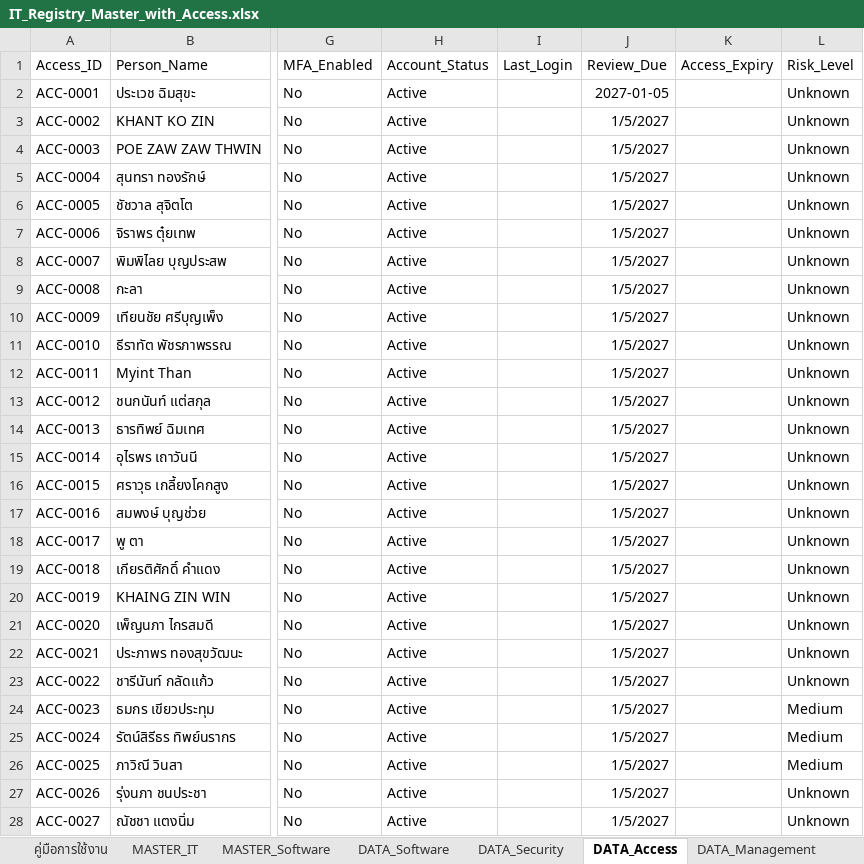
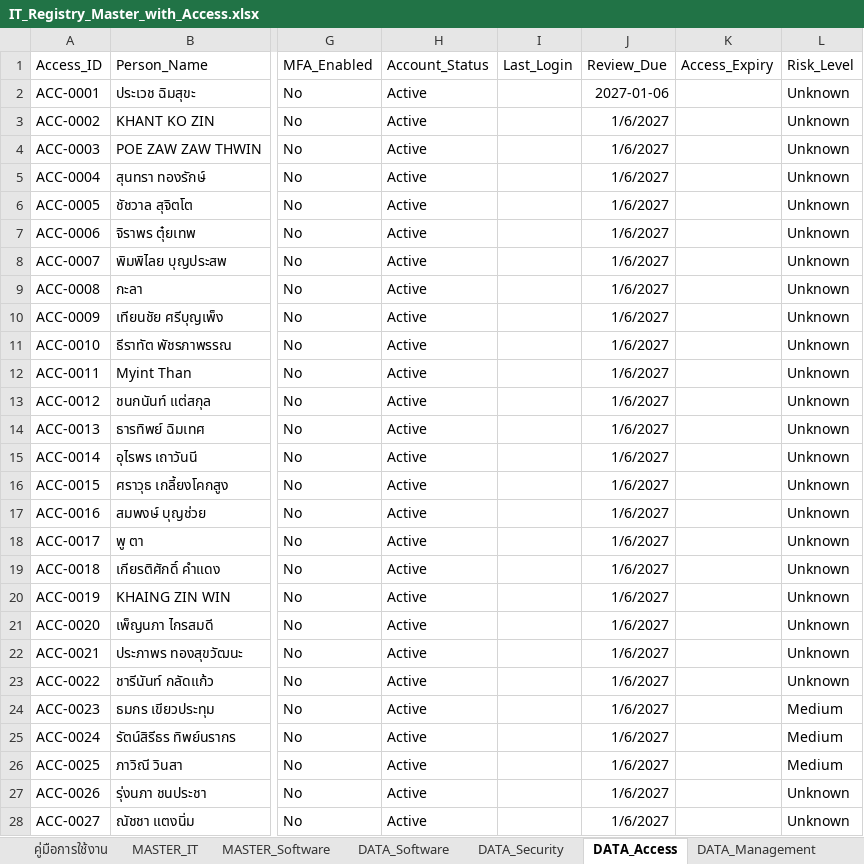
Before and after one commit to IT-htg/Executive, an Excel workbook: IT_Registry_Master_with_Access.xlsx, sheet DATA_Access, drawn as a sheet; only a part is shown, gaps mark what is left out; values as stored, in another font and other column widths than the file's, no borders; charts and pictures not drawn; the diff covers the shown part only; the diff names each change by its address in the sheet, - before the commit and + after, or states it on an @@ line.

Commit message:
Auto-update dashboard data 2026-10-08 09:46

```diff
--- a/IT_Registry_Master_with_Access.xlsx (sheet DATA_Access)
+++ b/IT_Registry_Master_with_Access.xlsx (sheet DATA_Access)
-J2 (Review_Due): 2027-01-05
+J2 (Review_Due): 2027-01-06
-J3:J28 (Review_Due): 1/5/2027
+J3:J28 (Review_Due): 1/6/2027
```
Also changed, not shown: 64 edited cells elsewhere in this sheet, sheet Network_Assets.
